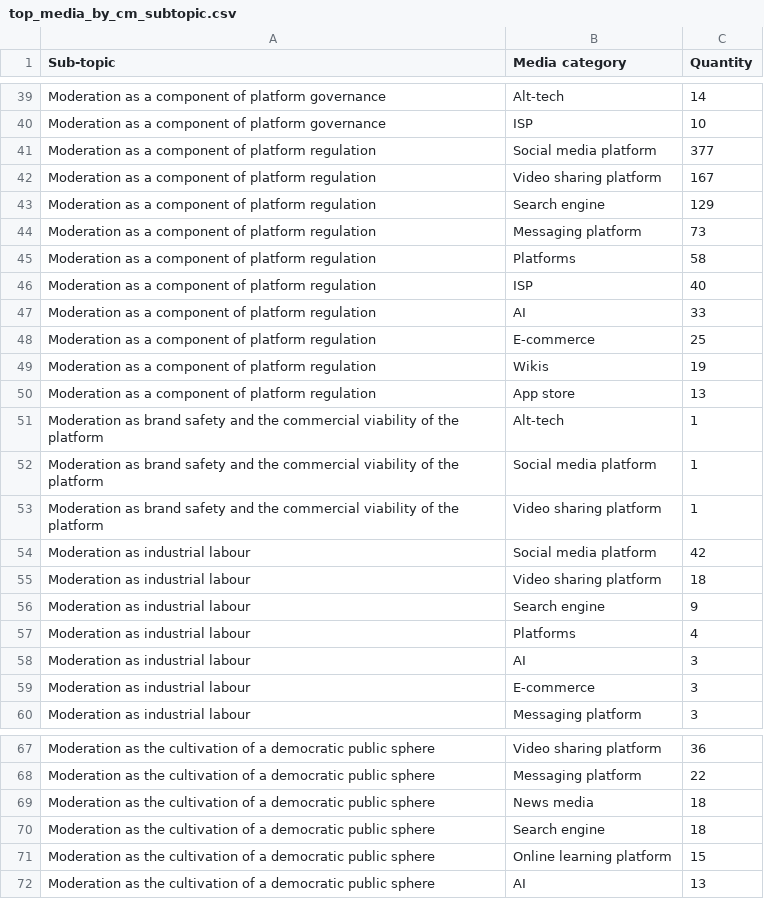
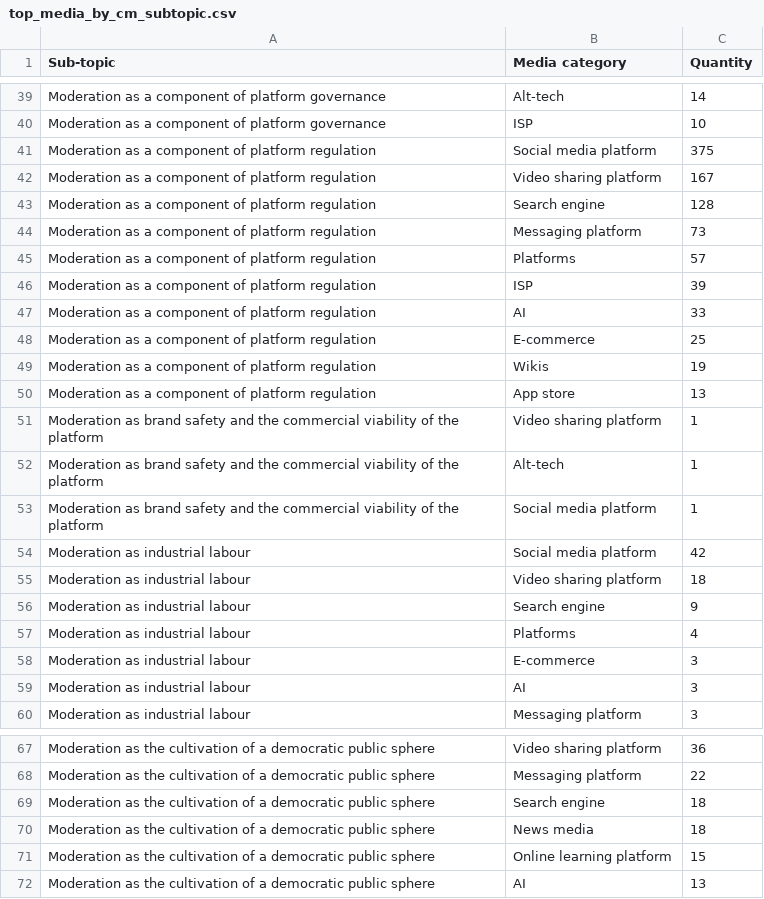
Before and after one commit to edekeulenaar/censorship-and-moderation, a CSV file: data/top_media_by_cm_subtopic.csv, drawn as a sheet; only a part is shown, gaps mark what is left out; the diff covers the shown part only.

```diff
--- a/data/top_media_by_cm_subtopic.csv
+++ b/data/top_media_by_cm_subtopic.csv
@@ -40,8 +40,8 @@ Moderation as a component of platform governance,Alt-tech,14
 Moderation as a component of platform governance,ISP,10
-Moderation as a component of platform regulation,Social media platform,377
+Moderation as a component of platform regulation,Social media platform,375
 Moderation as a component of platform regulation,Video sharing platform,167
-Moderation as a component of platform regulation,Search engine,129
+Moderation as a component of platform regulation,Search engine,128
 Moderation as a component of platform regulation,Messaging platform,73
-Moderation as a component of platform regulation,Platforms,58
-Moderation as a component of platform regulation,ISP,40
+Moderation as a component of platform regulation,Platforms,57
+Moderation as a component of platform regulation,ISP,39
 Moderation as a component of platform regulation,AI,33
@@ -50,5 +50,5 @@ Moderation as a component of platform regulation,Wikis,19
 Moderation as a component of platform regulation,App store,13
+Moderation as brand safety and the commercial viability of the platform,Video sharing platform,1
 Moderation as brand safety and the commercial viability of the platform,Alt-tech,1
 Moderation as brand safety and the commercial viability of the platform,Social media platform,1
-Moderation as brand safety and the commercial viability of the platform,Video sharing platform,1
 Moderation as industrial labour,Social media platform,42
@@ -57,4 +57,4 @@ Moderation as industrial labour,Search engine,9
 Moderation as industrial labour,Platforms,4
+Moderation as industrial labour,E-commerce,3
 Moderation as industrial labour,AI,3
-Moderation as industrial labour,E-commerce,3
 Moderation as industrial labour,Messaging platform,3
@@ -68,4 +68,4 @@ Moderation as the cultivation of a democratic public sphere,Video sharing platfo
 Moderation as the cultivation of a democratic public sphere,Messaging platform,22
+Moderation as the cultivation of a democratic public sphere,Search engine,18
 Moderation as the cultivation of a democratic public sphere,News media,18
-Moderation as the cultivation of a democratic public sphere,Search engine,18
 Moderation as the cultivation of a democratic public sphere,Online learning platform,15
```
Also changed, not shown: 2 added rows, 2 removed rows, 6 moved rows and 6 edited cells elsewhere in this file, data/network_subtopic_edges.csv, data/network_topic_edges.csv, 19 other files.
